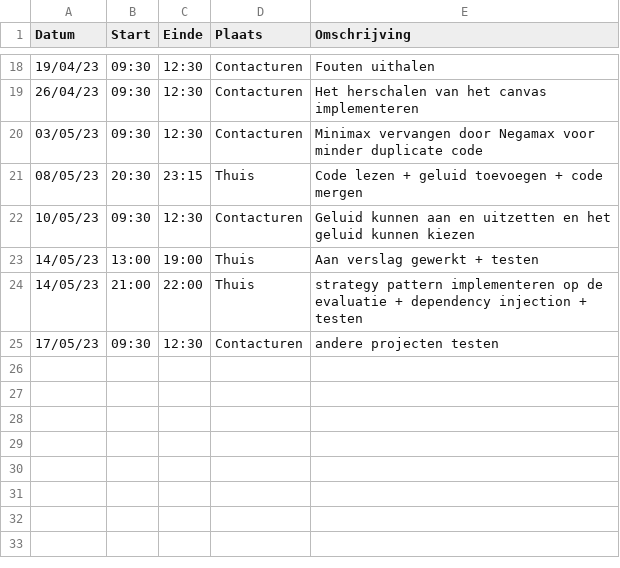
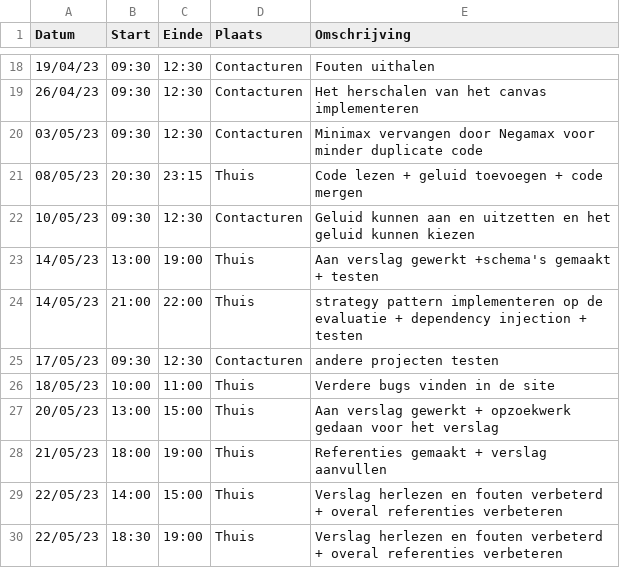
Before and after one commit to wiebe-vandendriessche/schaken, a CSV file: logboeken/De SchrijverStijn.csv, drawn as a sheet; only a part is shown, gaps mark what is left out.

Commit message:
Update De SchrijverStijn.csv

```diff
--- a/logboeken/De SchrijverStijn.csv
+++ b/logboeken/De SchrijverStijn.csv
@@ -22,4 +22,9 @@ Datum,Start,Einde,Plaats,Omschrijving
 10/05/23,09:30,12:30,Contacturen, Geluid kunnen aan en uitzetten en het geluid kunnen kiezen
-14/05/23,13:00,19:00,Thuis,Aan verslag gewerkt + testen
+14/05/23,13:00,19:00,Thuis,Aan verslag gewerkt +schema's gemaakt + testen
 14/05/23,21:00,22:00,Thuis,strategy pattern implementeren op de evaluatie + dependency injection + testen
 17/05/23,09:30,12:30,Contacturen, andere projecten testen
+18/05/23,10:00,11:00,Thuis,Verdere bugs vinden in de site
+20/05/23,13:00,15:00,Thuis,Aan verslag gewerkt + opzoekwerk gedaan voor het verslag
+21/05/23,18:00,19:00,Thuis,Referenties gemaakt + verslag aanvullen
+22/05/23,14:00,15:00,Thuis,Verslag herlezen en fouten verbeterd + overal referenties verbeteren
+22/05/23,18:30,19:00,Thuis,Verslag herlezen en fouten verbeterd + overal referenties verbeteren
```
